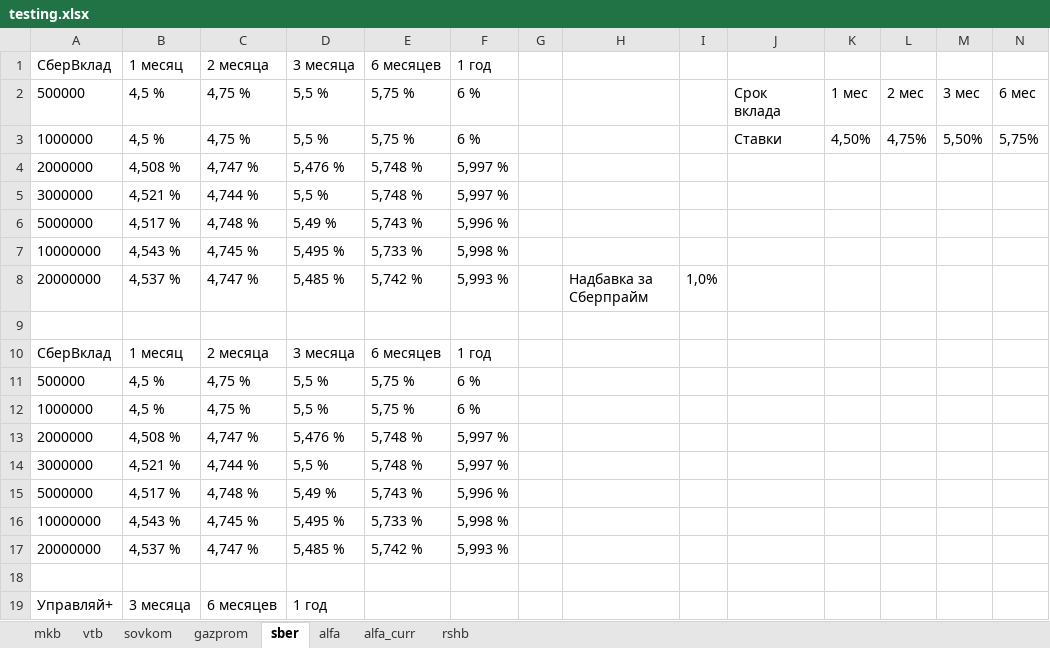
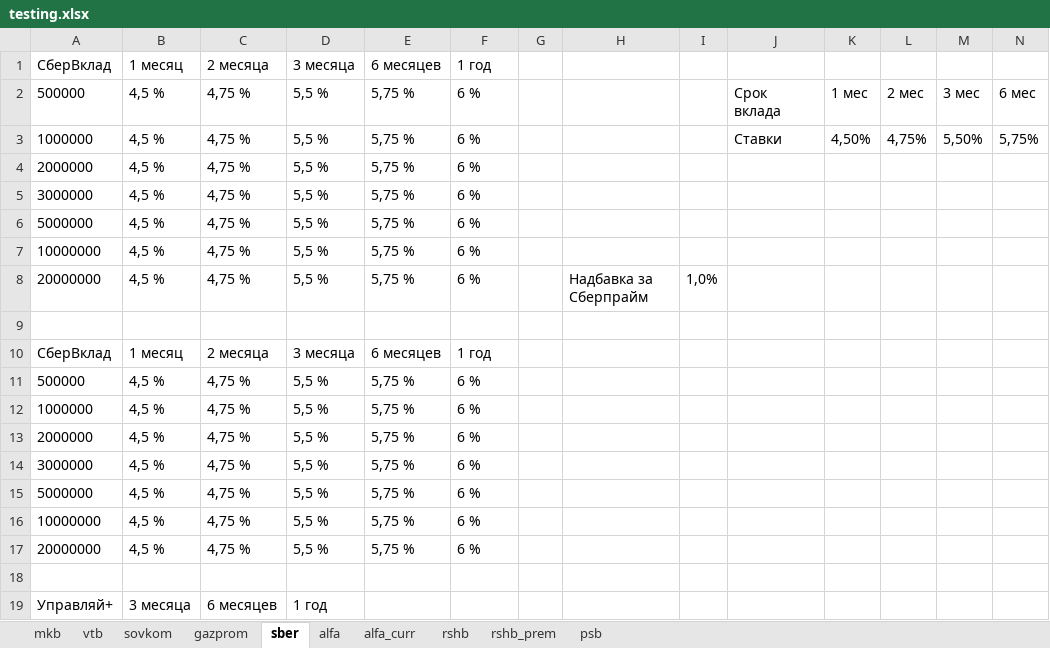
Before and after one commit to timiking5/parsing, an Excel workbook: final_versions/testing.xlsx, sheet sber, drawn as a sheet; only a part is shown; values as stored, in another font and other column widths than the file's, no borders; removed rows and columns are numbered as before the commit, all else as after; rows hold the shown columns only; the diff names each change by its address in the sheet, - before the commit and + after, or states it on an @@ line.

```diff
--- a/final_versions/testing.xlsx (sheet sber)
+++ b/final_versions/testing.xlsx (sheet sber)
+sheet tab: rshb_prem
+sheet tab: psb
-row 4: 2000000 | 4,508 % | 4,747 % | 5,476 % | 5,748 % | 5,997 %
+row 4: 2000000 | 4,5 % | 4,75 % | 5,5 % | 5,75 % | 6 %
-B5 (1 месяц): 4,521 %
+B5 (1 месяц): 4,5 %
-C5 (2 месяца): 4,744 %
+C5 (2 месяца): 4,75 %
-E5 (6 месяцев): 5,748 %
+E5 (6 месяцев): 5,75 %
-F5 (1 год): 5,997 %
+F5 (1 год): 6 %
-row 6: 5000000 | 4,517 % | 4,748 % | 5,49 % | 5,743 % | 5,996 %
-row 7: 10000000 | 4,543 % | 4,745 % | 5,495 % | 5,733 % | 5,998 %
+row 6: 5000000 | 4,5 % | 4,75 % | 5,5 % | 5,75 % | 6 %
+row 7: 10000000 | 4,5 % | 4,75 % | 5,5 % | 5,75 % | 6 %
-B8 (1 месяц): 4,537 %
+B8 (1 месяц): 4,5 %
-C8 (2 месяца): 4,747 %
+C8 (2 месяца): 4,75 %
-D8 (3 месяца): 5,485 %
+D8 (3 месяца): 5,5 %
-E8 (6 месяцев): 5,742 %
+E8 (6 месяцев): 5,75 %
-F8 (1 год): 5,993 %
+F8 (1 год): 6 %
-row 13: 2000000 | 4,508 % | 4,747 % | 5,476 % | 5,748 % | 5,997 %
+row 13: 2000000 | 4,5 % | 4,75 % | 5,5 % | 5,75 % | 6 %
-B14 (1 месяц): 4,521 %
+B14 (1 месяц): 4,5 %
-C14 (2 месяца): 4,744 %
+C14 (2 месяца): 4,75 %
-E14 (6 месяцев): 5,748 %
+E14 (6 месяцев): 5,75 %
-F14 (1 год): 5,997 %
+F14 (1 год): 6 %
-row 15: 5000000 | 4,517 % | 4,748 % | 5,49 % | 5,743 % | 5,996 %
-row 16: 10000000 | 4,543 % | 4,745 % | 5,495 % | 5,733 % | 5,998 %
-row 17: 20000000 | 4,537 % | 4,747 % | 5,485 % | 5,742 % | 5,993 %
+row 15: 5000000 | 4,5 % | 4,75 % | 5,5 % | 5,75 % | 6 %
+row 16: 10000000 | 4,5 % | 4,75 % | 5,5 % | 5,75 % | 6 %
+row 17: 20000000 | 4,5 % | 4,75 % | 5,5 % | 5,75 % | 6 %
```
Also changed, not shown: sheet rshb, sheet mkb, sheet vtb, 10 other files.
